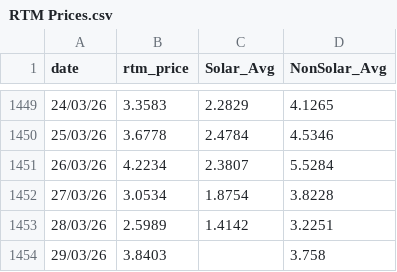
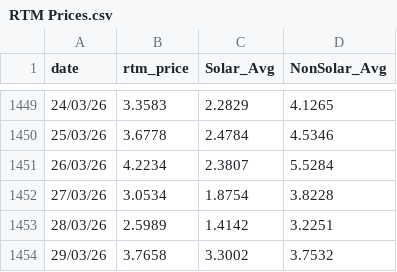
Before and after one commit to siddkanodia-1994/india-generation-dashboard-V22, a CSV file: public/data/RTM Prices.csv, drawn as a sheet; only a part is shown, gaps mark what is left out.

```diff
--- a/public/data/RTM Prices.csv
+++ b/public/data/RTM Prices.csv
@@ -1453,2 +1453,2 @@ date,rtm_price,Solar_Avg,NonSolar_Avg
 28/03/26,2.5989,1.4142,3.2251
-29/03/26,3.8403,,3.758
+29/03/26,3.7658,3.3002,3.7532
```
